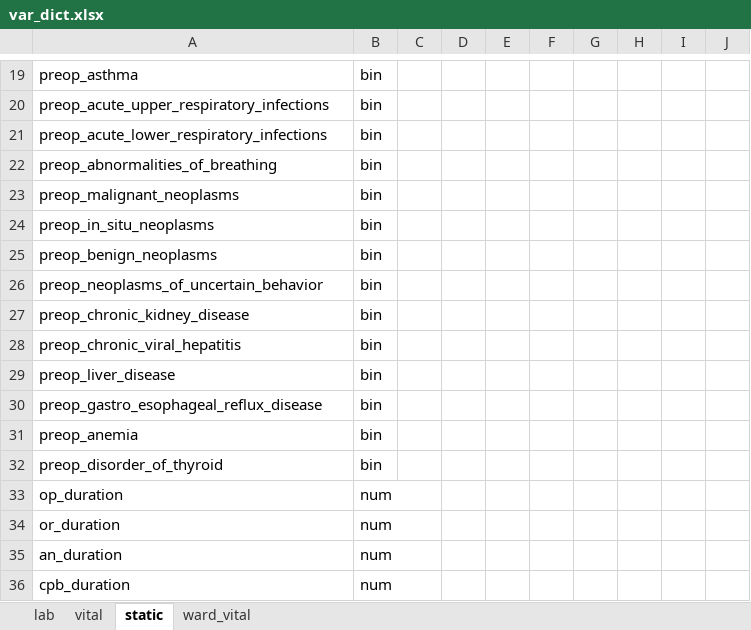
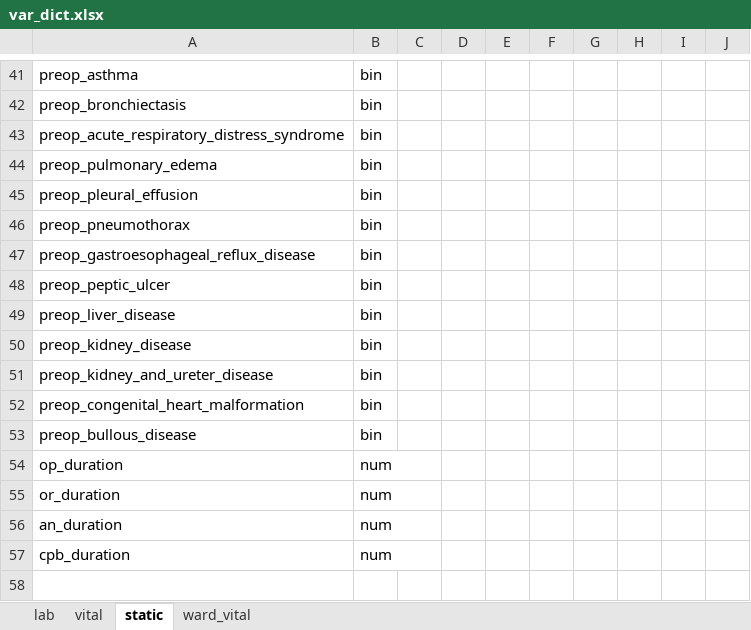
Before and after one commit to ljwa2323/Perioperative_benchmark, an Excel workbook: data_preprocessing/var_dict.xlsx, sheet static, drawn as a sheet; only a part is shown, gaps mark what is left out; values as stored, in another font and other column widths than the file's, no borders; removed rows and columns are numbered as before the commit, all else as after; the diff covers the shown part only; the diff names each change by its address in the sheet, - before the commit and + after, or states it on an @@ line.

```diff
--- a/data_preprocessing/var_dict.xlsx (sheet static)
+++ b/data_preprocessing/var_dict.xlsx (sheet static)
-A42: preop_acute_upper_respiratory_infections
+A42: preop_bronchiectasis
-A43: preop_acute_lower_respiratory_infections
+A43: preop_acute_respiratory_distress_syndrome
-row 22: preop_abnormalities_of_breathing | bin
-A44: preop_malignant_neoplasms
+A44: preop_pulmonary_edema
-A45: preop_in_situ_neoplasms
+A45: preop_pleural_effusion
-A46: preop_benign_neoplasms
+A46: preop_pneumothorax
-A47: preop_neoplasms_of_uncertain_behavior
+A47: preop_gastroesophageal_reflux_disease
-row 27: preop_chronic_kidney_disease | bin
-A48: preop_chronic_viral_hepatitis
+A48: preop_peptic_ulcer
+row 50: preop_kidney_disease | bin
-A51: preop_gastro_esophageal_reflux_disease
+A51: preop_kidney_and_ureter_disease
-A52: preop_anemia
+A52: preop_congenital_heart_malformation
-A53: preop_disorder_of_thyroid
+A53: preop_bullous_disease
```
Also changed, not shown: 22 added rows and 9 edited cells elsewhere in this sheet, 40 other files.
